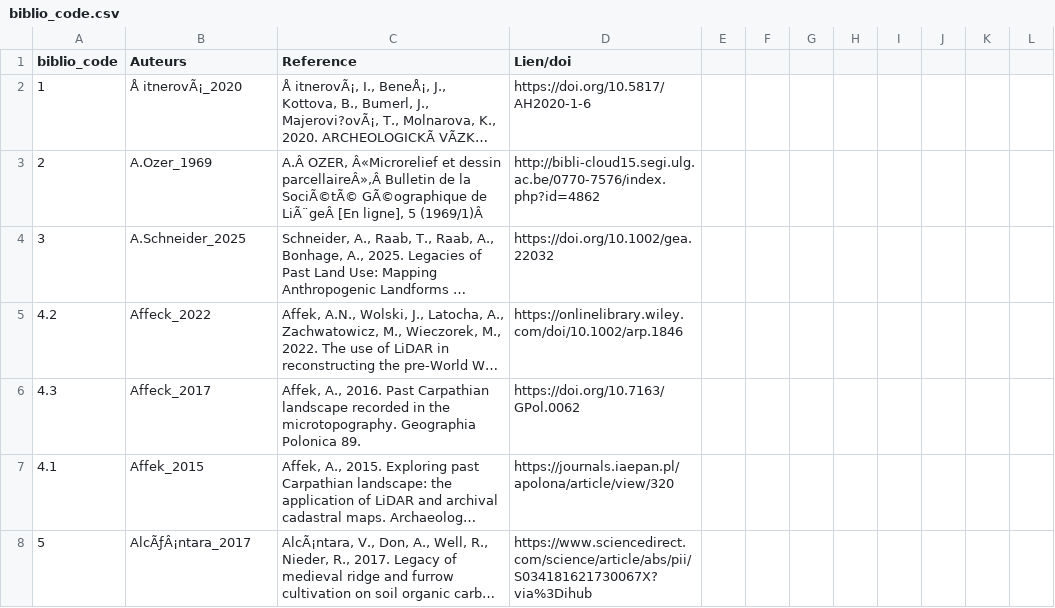
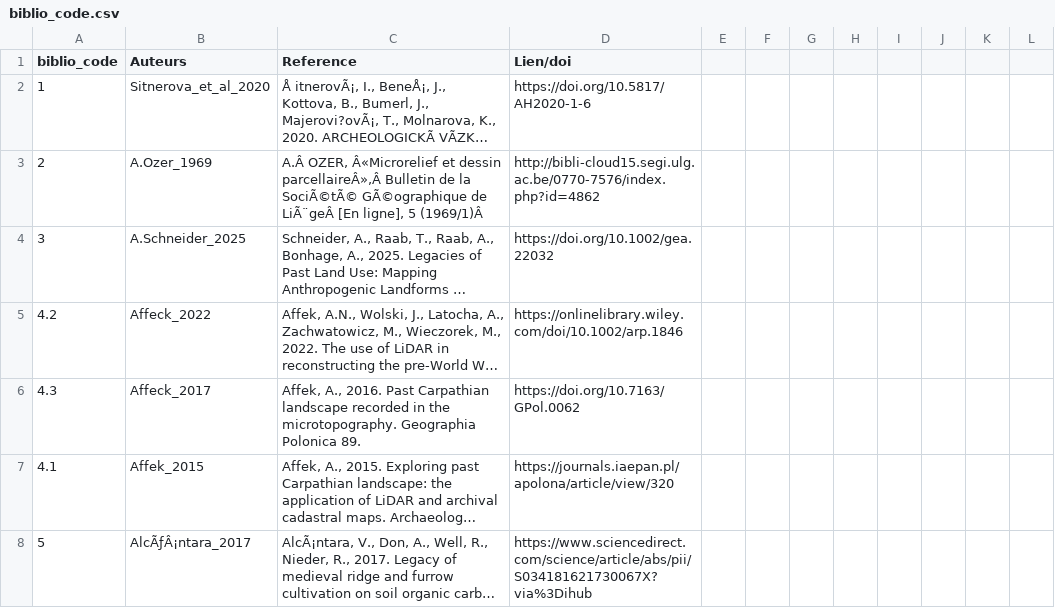
Before and after one commit to borg-e/Former-Fields-Relics-webmp, a CSV file: biblio_code.csv, drawn as a sheet; only a part is shown; long unchanged cells end in …; the diff names each change by its address in the sheet, - before the commit and + after, or states it on an @@ line.

Commit message:
biblio_code.csv

```diff
--- a/biblio_code.csv
+++ b/biblio_code.csv
-B2 (Auteurs): Å itnerovÃ¡_2020
+B2 (Auteurs): Sitnerova_et_al_2020
```
